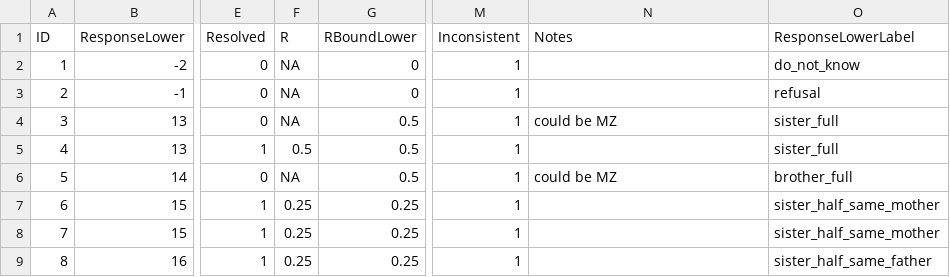
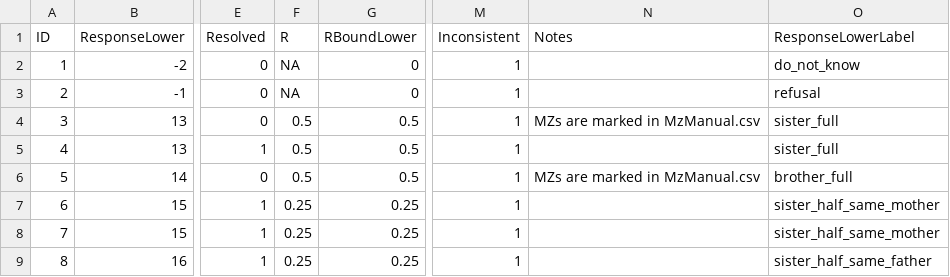
Before and after one commit to nlsy-links/nlsy-links-determination-2017, a CSV file: data-public/metadata/tables-97/RosterAssignment.csv, drawn as a sheet; only a part is shown, gaps mark what is left out; the diff names each change by its address in the sheet, - before the commit and + after, or states it on an @@ line.

Commit message:
v3 of 97
same sib full twins are R=.5 by default, and overridden if explicitly MZ

See #27

```diff
--- a/data-public/metadata/tables-97/RosterAssignment.csv
+++ b/data-public/metadata/tables-97/RosterAssignment.csv
-F4 (R): NA
+F4 (R): 0.5
-N4 (Notes): could be MZ
+N4 (Notes): MZs are marked in MzManual.csv
-F6 (R): NA
+F6 (R): 0.5
-N6 (Notes): could be MZ
+N6 (Notes): MZs are marked in MzManual.csv
```
Also changed, not shown: 17 other files.
